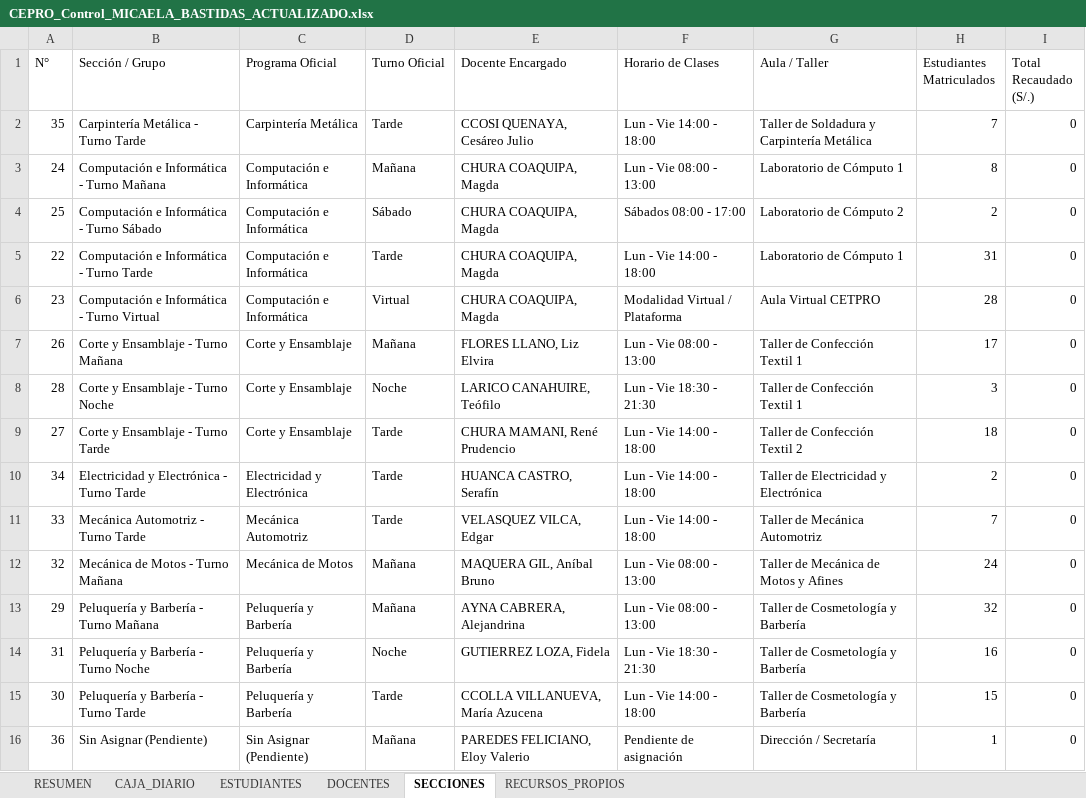
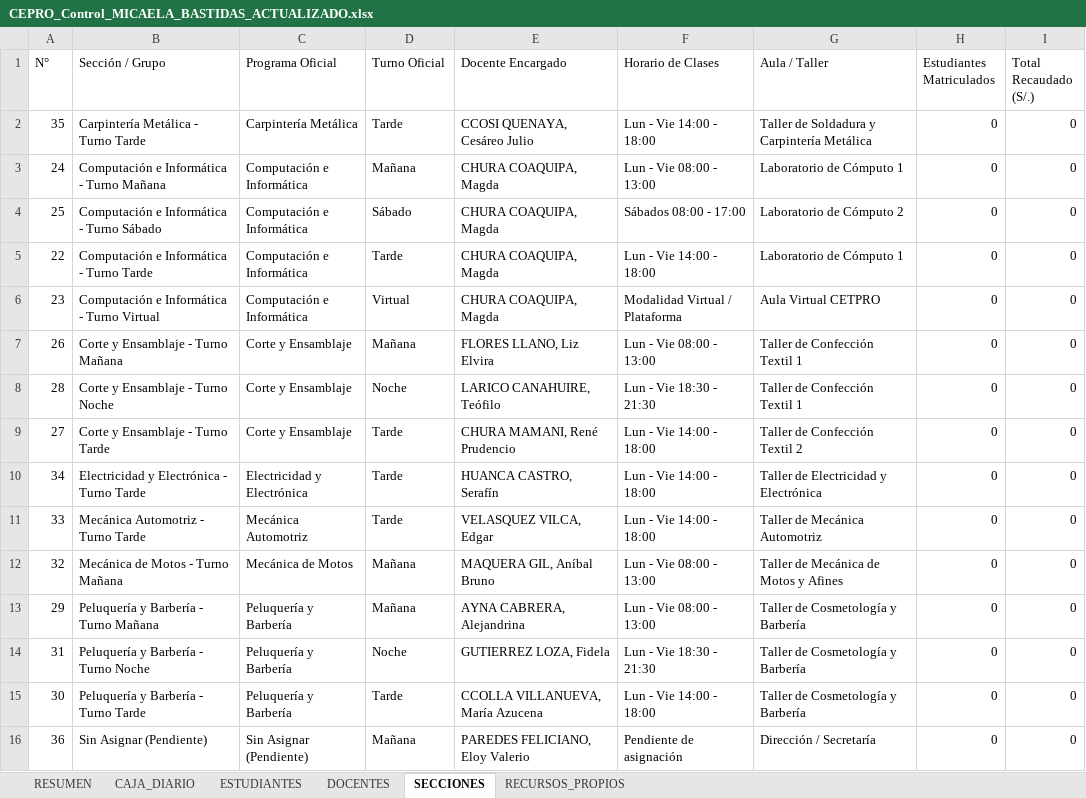
Before and after one commit to miguelmorenosucasaire-design/caja-pro, an Excel workbook: CEPRO_Control_MICAELA_BASTIDAS_ACTUALIZADO.xlsx, sheet SECCIONES, drawn as a sheet; values as stored, in another font and other column widths than the file's, no borders; the diff names each change by its address in the sheet, - before the commit and + after, or states it on an @@ line.

Commit message:
feat: vaciar padron de estudiantes, dejando base de datos limpia para nuevas matriculas

```diff
--- a/CEPRO_Control_MICAELA_BASTIDAS_ACTUALIZADO.xlsx (sheet SECCIONES)
+++ b/CEPRO_Control_MICAELA_BASTIDAS_ACTUALIZADO.xlsx (sheet SECCIONES)
-H2 (Estudiantes Matriculados): 7
+H2 (Estudiantes Matriculados): 0
-H3 (Estudiantes Matriculados): 8
+H3 (Estudiantes Matriculados): 0
-H4 (Estudiantes Matriculados): 2
+H4 (Estudiantes Matriculados): 0
-H5 (Estudiantes Matriculados): 31
+H5 (Estudiantes Matriculados): 0
-H6 (Estudiantes Matriculados): 28
+H6 (Estudiantes Matriculados): 0
-H7 (Estudiantes Matriculados): 17
+H7 (Estudiantes Matriculados): 0
-H8 (Estudiantes Matriculados): 3
+H8 (Estudiantes Matriculados): 0
-H9 (Estudiantes Matriculados): 18
+H9 (Estudiantes Matriculados): 0
-H10 (Estudiantes Matriculados): 2
+H10 (Estudiantes Matriculados): 0
-H11 (Estudiantes Matriculados): 7
+H11 (Estudiantes Matriculados): 0
-H12 (Estudiantes Matriculados): 24
+H12 (Estudiantes Matriculados): 0
-H13 (Estudiantes Matriculados): 32
+H13 (Estudiantes Matriculados): 0
-H14 (Estudiantes Matriculados): 16
+H14 (Estudiantes Matriculados): 0
-H15 (Estudiantes Matriculados): 15
+H15 (Estudiantes Matriculados): 0
-H16 (Estudiantes Matriculados): 1
+H16 (Estudiantes Matriculados): 0
```
Also changed, not shown: sheet ESTUDIANTES, sheet RESUMEN, 2 other files.
